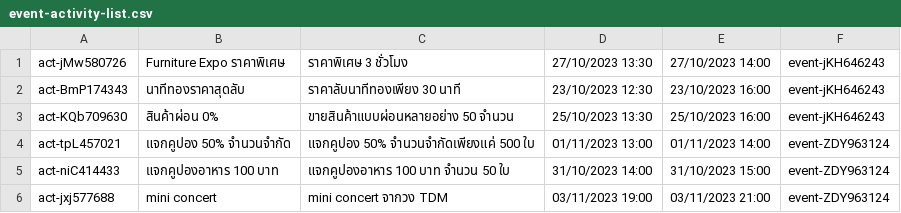
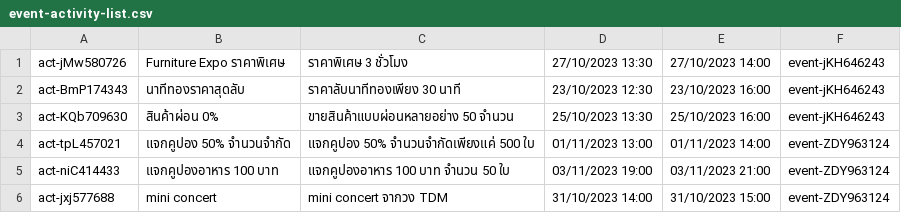
Before and after one commit to Homiez09/plasom-reunion, a CSV file: data/event-activity-list.csv, drawn as a sheet.

Commit message:
Sort Tableview

```diff
--- a/data/event-activity-list.csv
+++ b/data/event-activity-list.csv
@@ -4,3 +4,3 @@ act-KQb709630,สินค้าผ่อน 0%,"ขายสินค้าแ
 act-tpL457021,แจกคูปอง 50% จำนวนจำกัด,"แจกคูปอง 50% จำนวนจำกัดเพียงแค่ 500 ใบ",01/11/2023 13:00,01/11/2023 14:00,event-ZDY963124
-act-niC414433,แจกคูปองอาหาร 100 บาท,"แจกคูปองอาหาร 100 บาท จำนวน 50 ใบ",31/10/2023 14:00,31/10/2023 15:00,event-ZDY963124
-act-jxj577688,mini concert,"mini concert จากวง TDM",03/11/2023 19:00,03/11/2023 21:00,event-ZDY963124
+act-niC414433,แจกคูปองอาหาร 100 บาท,"แจกคูปองอาหาร 100 บาท จำนวน 50 ใบ",03/11/2023 19:00,03/11/2023 21:00,event-ZDY963124
+act-jxj577688,mini concert,"mini concert จากวง TDM",31/10/2023 14:00,31/10/2023 15:00,event-ZDY963124
```
Also changed, not shown: data/user-list.csv, 1 other file.
